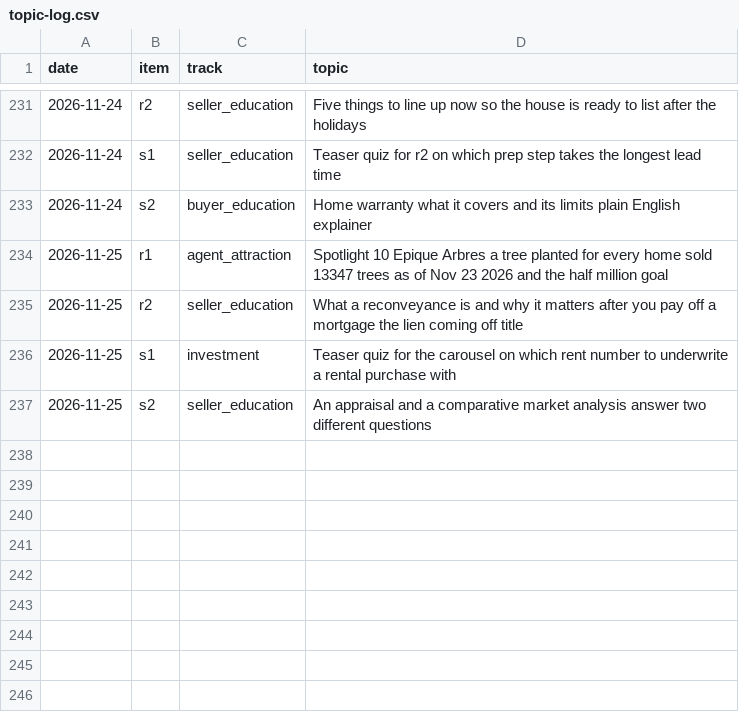
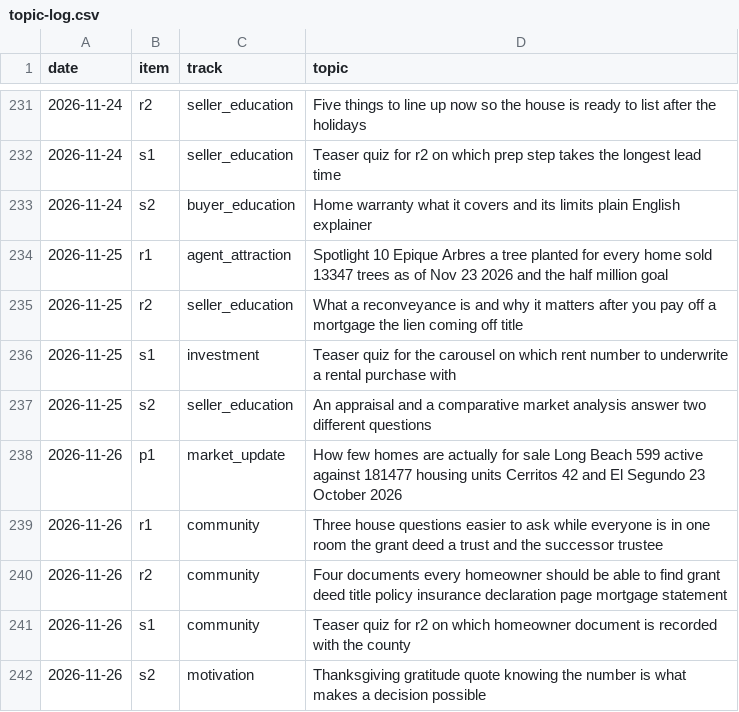
Before and after one commit to memorialdinh/memo-social-bot, a CSV file: knowledge/topic-log.csv, drawn as a sheet; only a part is shown, gaps mark what is left out; the diff names each change by its address in the sheet, - before the commit and + after, or states it on an @@ line.

```diff
--- a/knowledge/topic-log.csv
+++ b/knowledge/topic-log.csv
+row 238: 2026-11-26 | p1 | market_update | How few homes are actually for sale Long Beach 599 active against 181477 housing units Cerritos 42 and El Segundo 23 October 2026
+row 239: 2026-11-26 | r1 | community | Three house questions easier to ask while everyone is in one room the grant deed a trust and the successor trustee
+row 240: 2026-11-26 | r2 | community | Four documents every homeowner should be able to find grant deed title policy insurance declaration page mortgage statement
+row 241: 2026-11-26 | s1 | community | Teaser quiz for r2 on which homeowner document is recorded with the county
+row 242: 2026-11-26 | s2 | motivation | Thanksgiving gratitude quote knowing the number is what makes a decision possible
```
Also changed, not shown: 6 other files.
